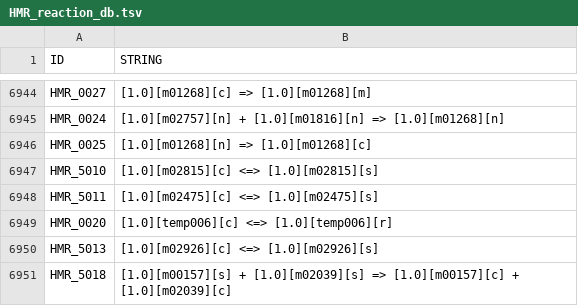
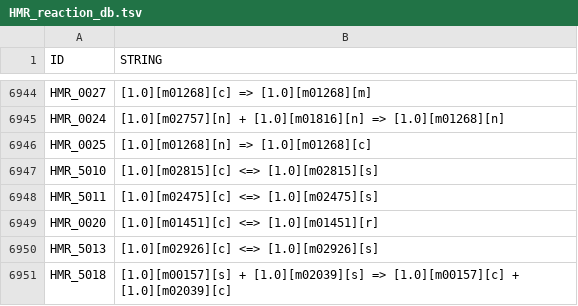
Before and after one commit to danielriosgarza/cccRenal_metabolic_models.py, a TSV file: data_base_files/HMR_reaction_db.tsv, drawn as a sheet; only a part is shown, gaps mark what is left out; the diff covers the shown part only.

```diff
--- a/data_base_files/HMR_reaction_db.tsv
+++ b/data_base_files/HMR_reaction_db.tsv
@@ -6948,3 +6948,3 @@ HMR_5010	[1.0][m02815][c] <=> [1.0][m02815][s]
 HMR_5011	[1.0][m02475][c] <=> [1.0][m02475][s]
-HMR_0020	[1.0][temp006][c] <=> [1.0][temp006][r]
+HMR_0020	[1.0][m01451][c] <=> [1.0][m01451][r]
 HMR_5013	[1.0][m02926][c] <=> [1.0][m02926][s]
```
Also changed, not shown: 19 edited cells elsewhere in this file.
